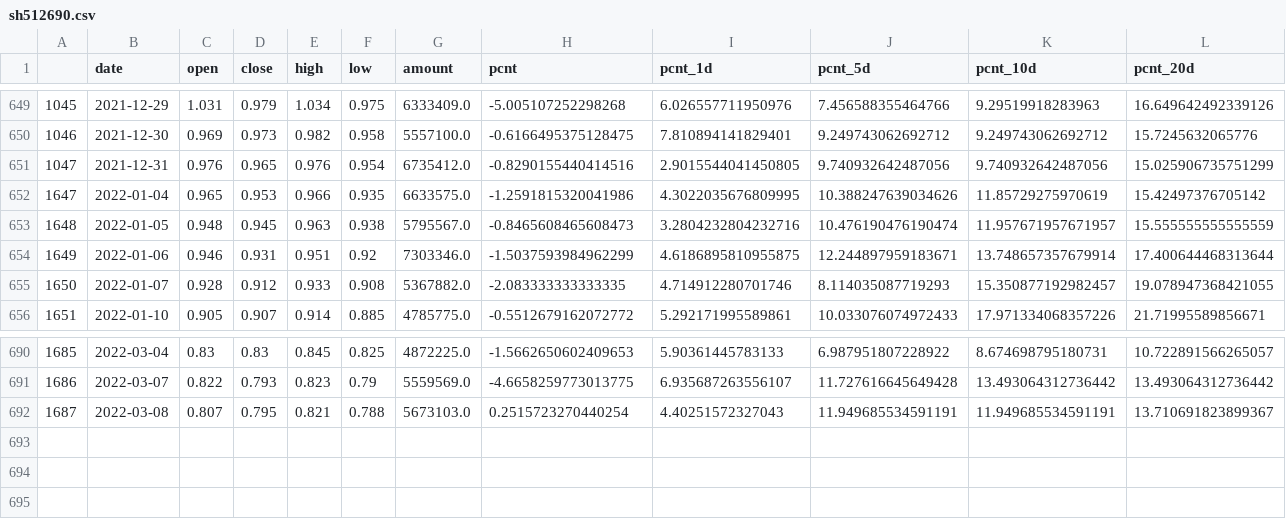
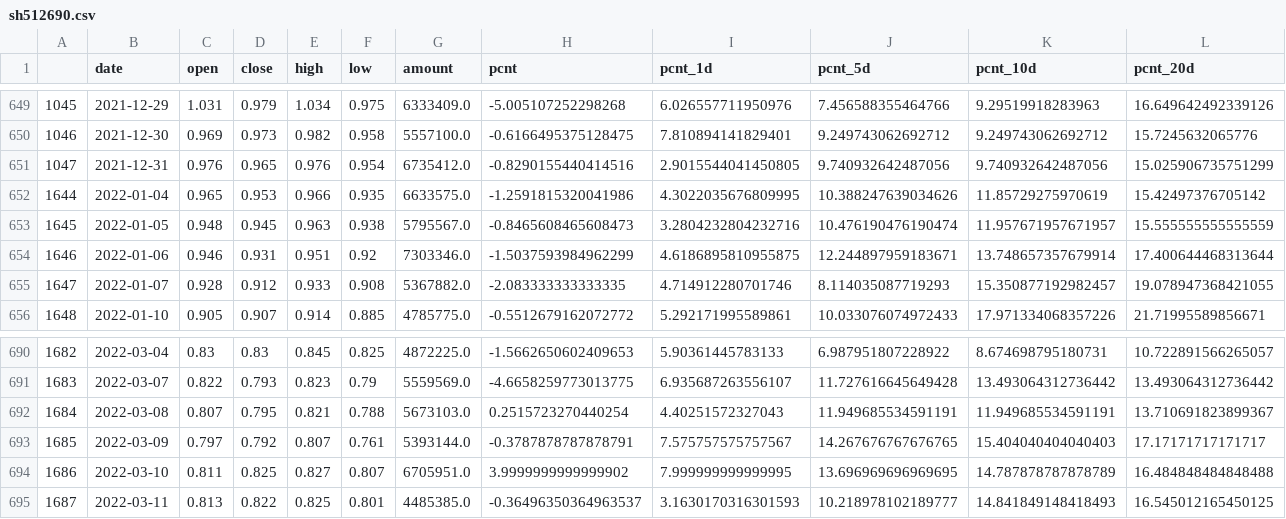
Before and after one commit to codemilestones/etf-quant, a CSV file: data/sh512690.csv, drawn as a sheet; only a part is shown, gaps mark what is left out; rows hold the shown columns only; the diff names each change by its address in the sheet, - before the commit and + after, or states it on an @@ line.

Commit message:
update data from google cloud~

```diff
--- a/data/sh512690.csv
+++ b/data/sh512690.csv
@@ column A renumbered between rows 652 and 692 @@
+row 693: 1685 | 2022-03-09 | 0.797 | 0.792 | 0.807 | 0.761 | 5393144.0 | -0.3787878787878791 | 7.575757575757567 | 14.267676767676765 | 15.404040404040403 | 17.17171717171717
+row 694: 1686 | 2022-03-10 | 0.811 | 0.825 | 0.827 | 0.807 | 6705951.0 | 3.9999999999999902 | 7.999999999999995 | 13.696969696969695 | 14.787878787878789 | 16.484848484848488
+row 695: 1687 | 2022-03-11 | 0.813 | 0.822 | 0.825 | 0.801 | 4485385.0 | -0.36496350364963537 | 3.1630170316301593 | 10.218978102189777 | 14.841849148418493 | 16.545012165450125
```
Also changed, not shown: data/sh510300.csv, data/sh510410.csv, 22 other files.
